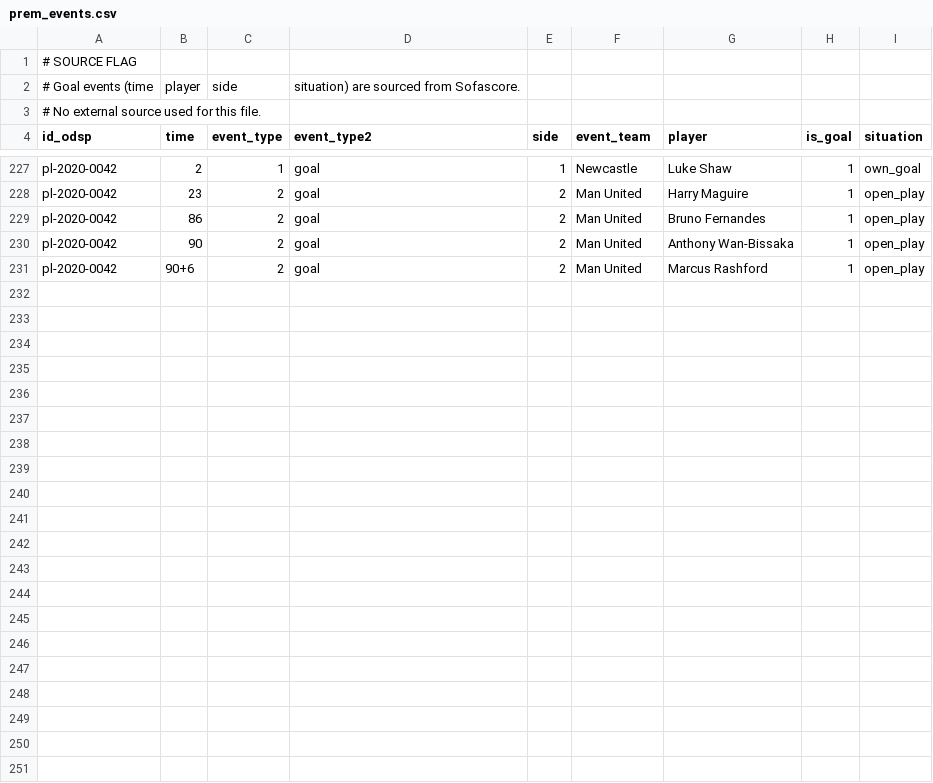
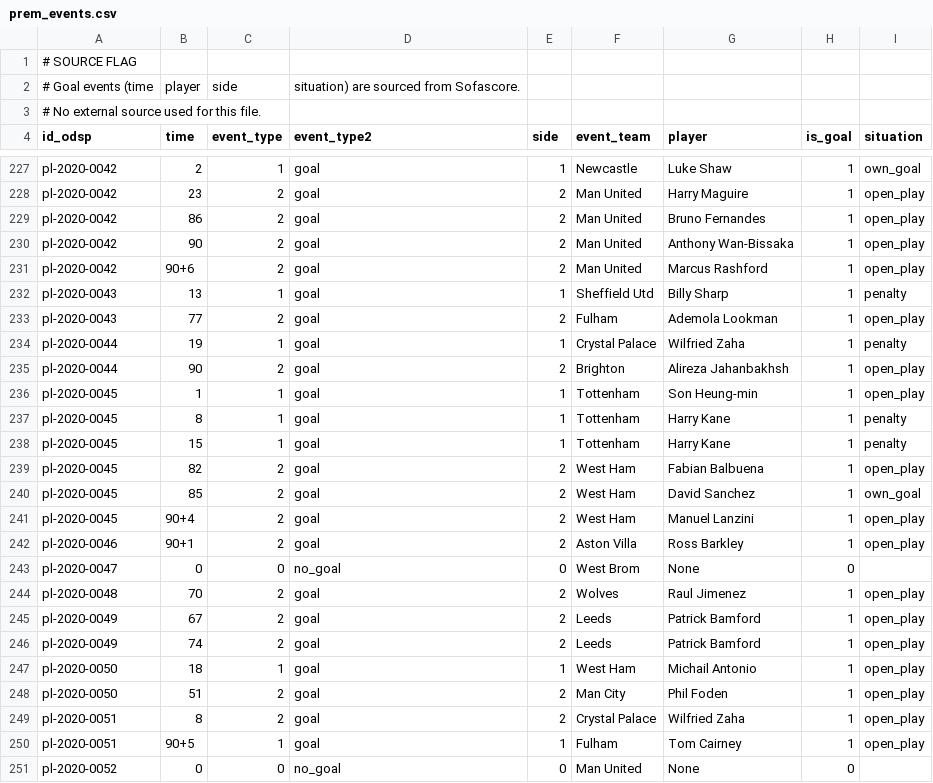
Before and after one commit to ReverseMomentum/TurnaroundIQ, a CSV file: stats/prem_events.csv, drawn as a sheet; only a part is shown, gaps mark what is left out; the diff names each change by its address in the sheet, - before the commit and + after, or states it on an @@ line.

Commit message:
Add SofaScore events for fixtures 18-24 Oct 2020 (Sheffield Utd-Fulham through Man Utd-Chelsea)

```diff
--- a/stats/prem_events.csv
+++ b/stats/prem_events.csv
+row 232: pl-2020-0043 | 13 | 1 | goal | 1 | Sheffield Utd | Billy Sharp | 1 | penalty
+row 233: pl-2020-0043 | 77 | 2 | goal | 2 | Fulham | Ademola Lookman | 1 | open_play
+row 234: pl-2020-0044 | 19 | 1 | goal | 1 | Crystal Palace | Wilfried Zaha | 1 | penalty
+row 235: pl-2020-0044 | 90 | 2 | goal | 2 | Brighton | Alireza Jahanbakhsh | 1 | open_play
+row 236: pl-2020-0045 | 1 | 1 | goal | 1 | Tottenham | Son Heung-min | 1 | open_play
+row 237: pl-2020-0045 | 8 | 1 | goal | 1 | Tottenham | Harry Kane | 1 | penalty
+row 238: pl-2020-0045 | 15 | 1 | goal | 1 | Tottenham | Harry Kane | 1 | penalty
+row 239: pl-2020-0045 | 82 | 2 | goal | 2 | West Ham | Fabian Balbuena | 1 | open_play
+row 240: pl-2020-0045 | 85 | 2 | goal | 2 | West Ham | David Sanchez | 1 | own_goal
+row 241: pl-2020-0045 | 90+4 | 2 | goal | 2 | West Ham | Manuel Lanzini | 1 | open_play
+row 242: pl-2020-0046 | 90+1 | 2 | goal | 2 | Aston Villa | Ross Barkley | 1 | open_play
+row 243: pl-2020-0047 | 0 | 0 | no_goal | 0 | West Brom | None | 0
+row 244: pl-2020-0048 | 70 | 2 | goal | 2 | Wolves | Raul Jimenez | 1 | open_play
+row 245: pl-2020-0049 | 67 | 2 | goal | 2 | Leeds | Patrick Bamford | 1 | open_play
+row 246: pl-2020-0049 | 74 | 2 | goal | 2 | Leeds | Patrick Bamford | 1 | open_play
+row 247: pl-2020-0050 | 18 | 1 | goal | 1 | West Ham | Michail Antonio | 1 | open_play
+row 248: pl-2020-0050 | 51 | 2 | goal | 2 | Man City | Phil Foden | 1 | open_play
+row 249: pl-2020-0051 | 8 | 2 | goal | 2 | Crystal Palace | Wilfried Zaha | 1 | open_play
+row 250: pl-2020-0051 | 90+5 | 1 | goal | 1 | Fulham | Tom Cairney | 1 | open_play
+row 251: pl-2020-0052 | 0 | 0 | no_goal | 0 | Man United | None | 0
```
